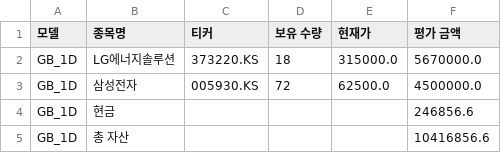
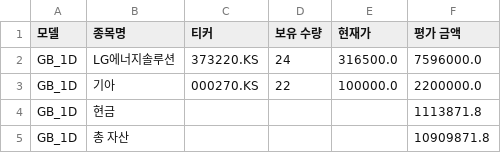
Before and after one commit to chesin1/-stock-ai-kr, a CSV file: data/gb_1d_portfolio_final.csv, drawn as a sheet.

```diff
--- a/data/gb_1d_portfolio_final.csv
+++ b/data/gb_1d_portfolio_final.csv
@@ -1,5 +1,5 @@
 모델,종목명,티커,보유 수량,현재가,평가 금액
-GB_1D,LG에너지솔루션,373220.KS,18,315000.0,5670000.0
-GB_1D,삼성전자,005930.KS,72,62500.0,4500000.0
-GB_1D,현금,,,,246856.6
-GB_1D,총 자산,,,,10416856.6
+GB_1D,LG에너지솔루션,373220.KS,24,316500.0,7596000.0
+GB_1D,기아,000270.KS,22,100000.0,2200000.0
+GB_1D,현금,,,,1113871.8
+GB_1D,총 자산,,,,10909871.8
```
Also changed, not shown: data/gb_20d_portfolio_final.csv, data/kr_simulation_result_with_accuracy.csv, 4 other files.
